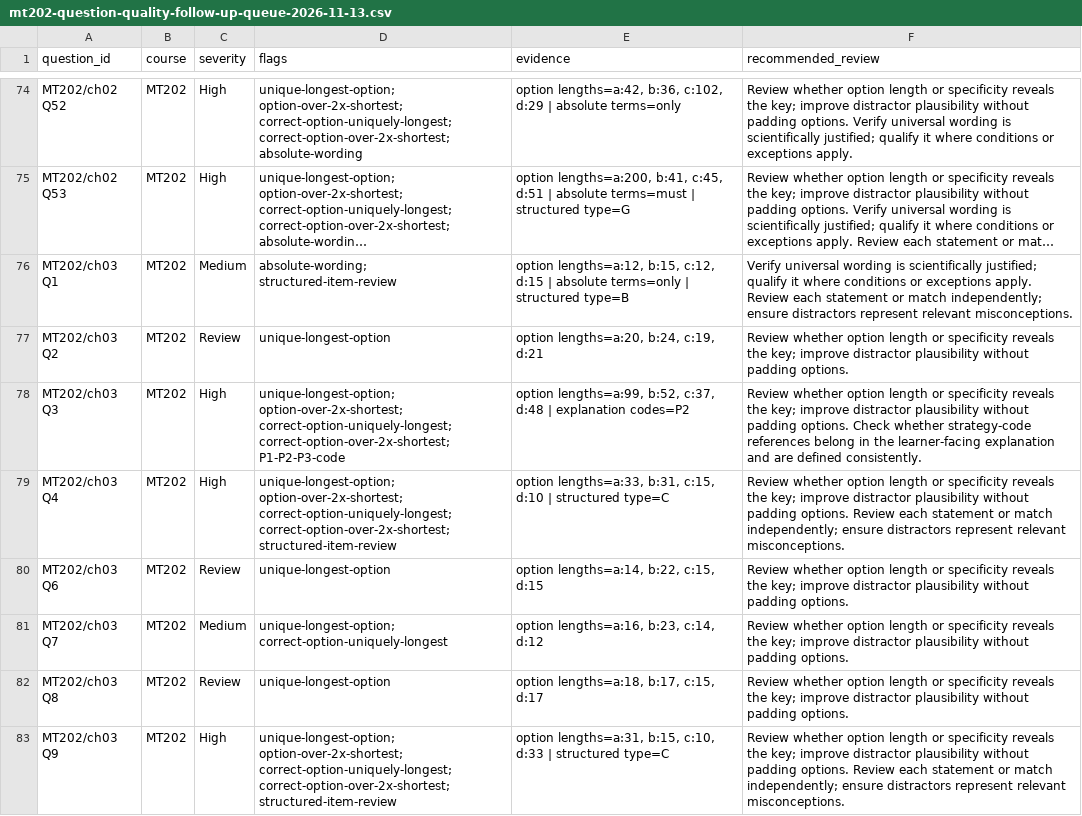
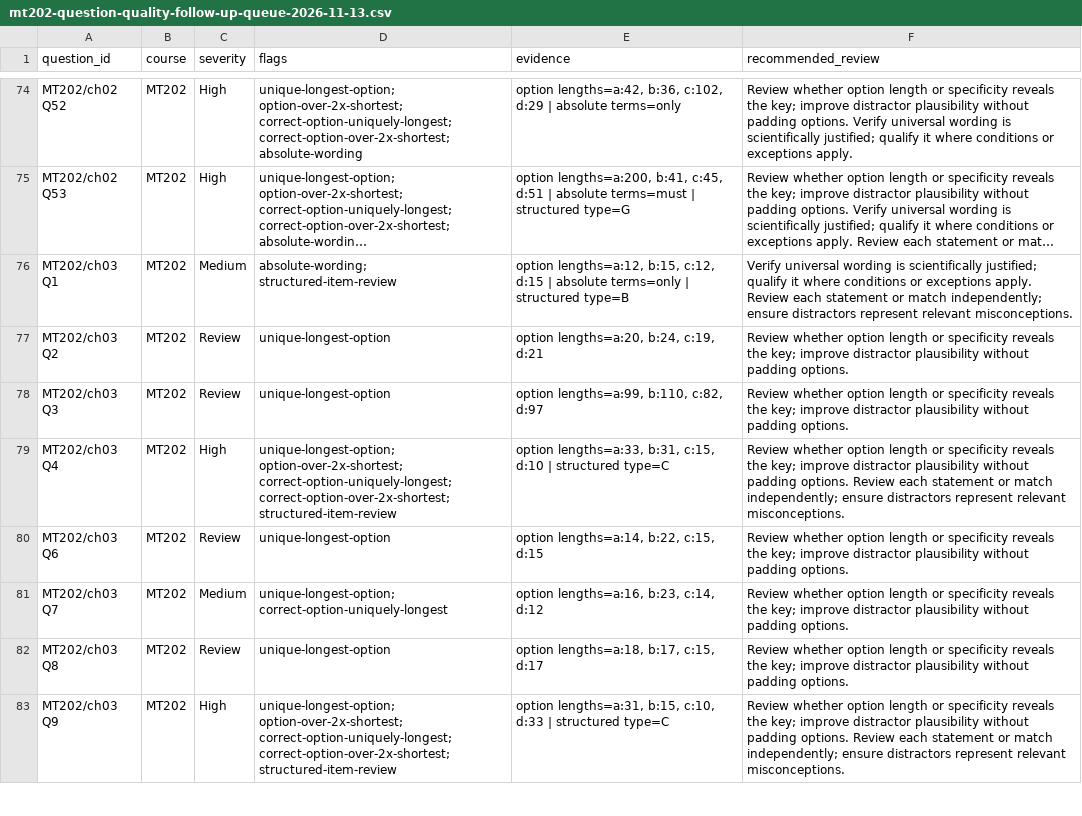
Before and after one commit to guiltythreee/Limitless, a CSV file: metallurgy-source/reports/mt202-question-quality-follow-up-queue-2026-11-13.csv, drawn as a sheet; only a part is shown, gaps mark what is left out; long unchanged cells end in ….

Commit message:
Regenerate MT202 heuristic queue after nucleation revision

```diff
--- a/metallurgy-source/reports/mt202-question-quality-follow-up-queue-2026-11-13.csv
+++ b/metallurgy-source/reports/mt202-question-quality-follow-up-queue-2026-11-13.csv
@@ -77,3 +77,3 @@ question_id,course,severity,flags,evidence,recommended_review
 "MT202/ch03 Q2","MT202","Review","unique-longest-option","option lengths=a:20, b:24, c:19, d:21","Review whether option length or specificity reveals the key; improve distractor plausibility without padding options."
-"MT202/ch03 Q3","MT202","High","unique-longest-option; option-over-2x-shortest; correct-option-uniquely-longest; correct-option-over-2x-shortest; P1-P2-P3-code","option lengths=a:99, b:52, c:37, d:48 | explanation codes=P2","Review whether option length or specificity reveals the key; improve distractor plausibility without padding options. Check whether strategy-code references belong in the learner-facing explanation and are defined consistently."
+"MT202/ch03 Q3","MT202","Review","unique-longest-option","option lengths=a:99, b:110, c:82, d:97","Review whether option length or specificity reveals the key; improve distractor plausibility without padding options."
 "MT202/ch03 Q4","MT202","High","unique-longest-option; option-over-2x-shortest; correct-option-uniquely-longest; correct-option-over-2x-shortest; structured-item-review","option lengths=a:33, b:31, c:15, d:10 | structured type=C","Review whether option length or specificity reveals the key; improve distractor plausibility without padding options. Review each statement or match independently; ensure distractors represent relevant misconceptions."
```
